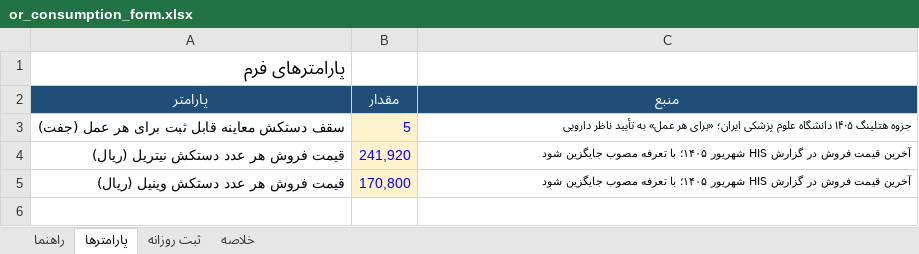
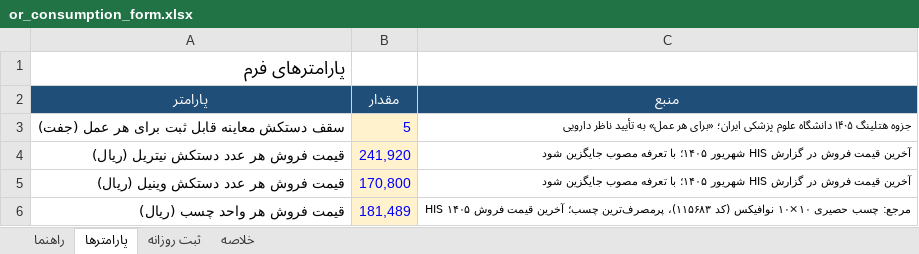
Before and after one commit to purfar56/purfar, an Excel workbook: projects/or-form/or_consumption_form.xlsx, sheet پارامترها, drawn as a sheet; only a part is shown; values as stored, in another font and other column widths than the file's, no borders; the diff covers the shown part only; the diff names each change by its address in the sheet, - before the commit and + after, or states it on an @@ line.

```diff
--- a/projects/or-form/or_consumption_form.xlsx (sheet پارامترها)
+++ b/projects/or-form/or_consumption_form.xlsx (sheet پارامترها)
+row 6: قیمت فروش هر واحد چسب (ریال) | 181,489 | مرجع: چسب حصیری ۱۰×۱۰ نوافیکس (کد ۱۱۵۶۸۳)، پرمصرف‌ترین چسب؛ آخرین قیمت فروش HIS ۱۴۰۵
```
Also changed, not shown: 2 added rows elsewhere in this sheet, sheet ثبت روزانه, sheet خلاصه, sheet راهنما, 4 other files.
